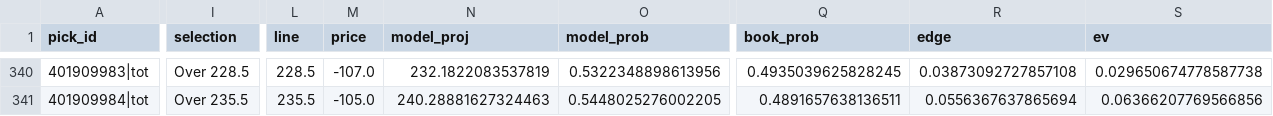
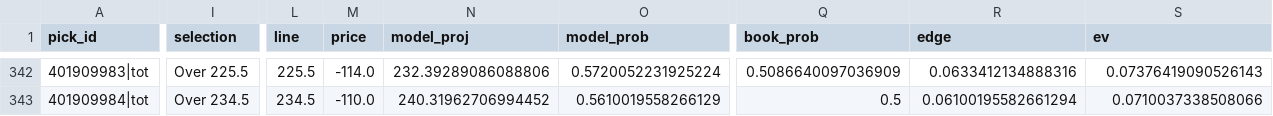
Before and after one commit to quintonmwilson/nba-model, a CSV file: model/picks.csv, drawn as a sheet; only a part is shown, gaps mark what is left out; addresses are those after the commit; the diff covers the shown part only; the diff names each change by its address in the sheet, - before the commit and + after, or states it on an @@ line.

```diff
--- a/model/picks.csv
+++ b/model/picks.csv
-I342 (selection): Over 228.5
+I342 (selection): Over 225.5
-L342 (line): 228.5
+L342 (line): 225.5
-M342 (price): -107.0
+M342 (price): -114.0
-N342 (model_proj): 232.1822083537819
+N342 (model_proj): 232.39289086088806
-O342 (model_prob): 0.5322348898613956
+O342 (model_prob): 0.5720052231925224
-Q342 (book_prob): 0.4935039625828245
+Q342 (book_prob): 0.5086640097036909
-R342 (edge): 0.03873092727857108
+R342 (edge): 0.0633412134888316
-S342 (ev): 0.029650674778587738
+S342 (ev): 0.07376419090526143
-I343 (selection): Over 235.5
+I343 (selection): Over 234.5
-L343 (line): 235.5
+L343 (line): 234.5
-M343 (price): -105.0
+M343 (price): -110.0
-N343 (model_proj): 240.28881627324463
+N343 (model_proj): 240.31962706994452
-O343 (model_prob): 0.5448025276002205
+O343 (model_prob): 0.5610019558266129
-Q343 (book_prob): 0.4891657638136511
+Q343 (book_prob): 0.5
-R343 (edge): 0.0556367637865694
+R343 (edge): 0.06100195582661294
-S343 (ev): 0.06366207769566856
+S343 (ev): 0.0710037338508066
```
Also changed, not shown: 2 added rows and 64 edited cells elsewhere in this file, model/prediction_log.csv, 6 other files.
